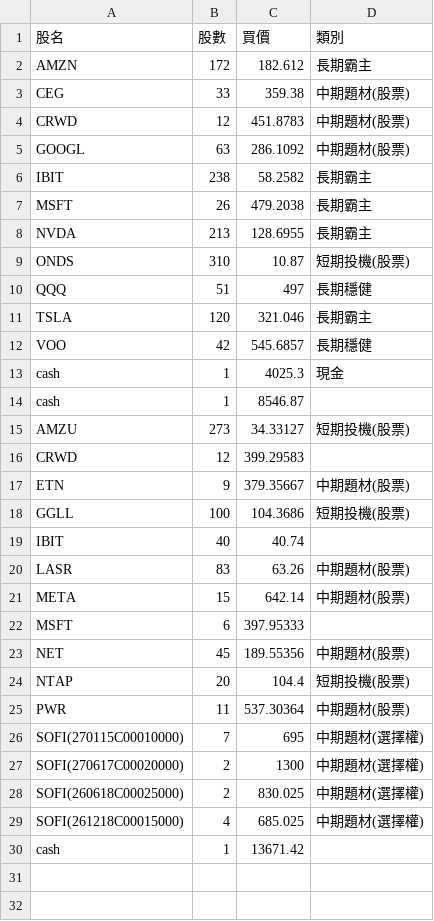
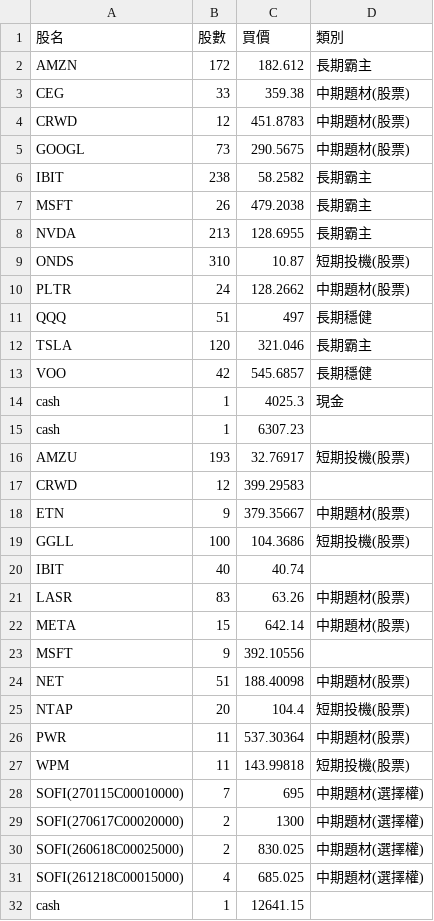
Before and after one commit to chunchih428/StockAssistant, a CSV file: config/holdings.csv, drawn as a sheet.

Commit message:
update holdings

```diff
--- a/config/holdings.csv
+++ b/config/holdings.csv
@@ -4,3 +4,3 @@ CEG,33,359.38,中期題材(股票)
 CRWD,12,451.8783,中期題材(股票)
-GOOGL,63,286.1092,中期題材(股票)
+GOOGL,73,290.5675,中期題材(股票)
 IBIT,238,58.2582,長期霸主
@@ -9,2 +9,3 @@ NVDA,213,128.6955,長期霸主
 ONDS,310,10.87,短期投機(股票)
+PLTR,24,128.2662,中期題材(股票)
 QQQ,51,497,長期穩健
@@ -13,4 +14,4 @@ VOO,42,545.6857,長期穩健
 cash,1,4025.3,現金
-cash,1,8546.87,
-AMZU,273,34.33127,短期投機(股票)
+cash,1,6307.23,
+AMZU,193,32.76917,短期投機(股票)
 CRWD,12,399.29583,
@@ -21,6 +22,7 @@ LASR,83,63.26,中期題材(股票)
 META,15,642.14,中期題材(股票)
-MSFT,6,397.95333,
-NET,45,189.55356,中期題材(股票)
+MSFT,9,392.10556,
+NET,51,188.40098,中期題材(股票)
 NTAP,20,104.4,短期投機(股票)
 PWR,11,537.30364,中期題材(股票)
+WPM,11,143.99818,短期投機(股票)
 SOFI(270115C00010000),7,695,中期題材(選擇權)
@@ -29,2 +31,2 @@ SOFI(260618C00025000),2,830.025,中期題材(選擇權)
 SOFI(261218C00015000),4,685.025,中期題材(選擇權)
-cash,1,13671.42,
+cash,1,12641.15,
```
